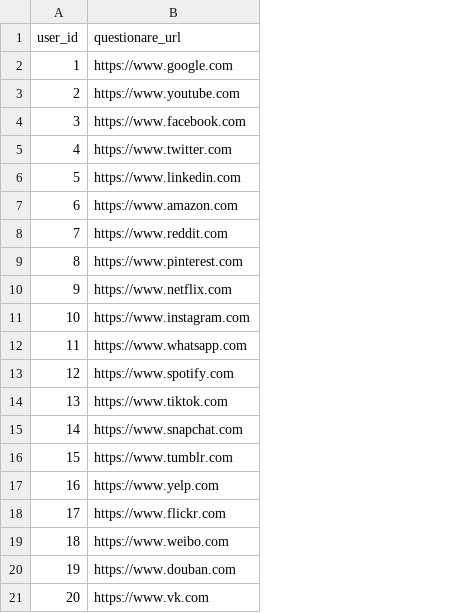
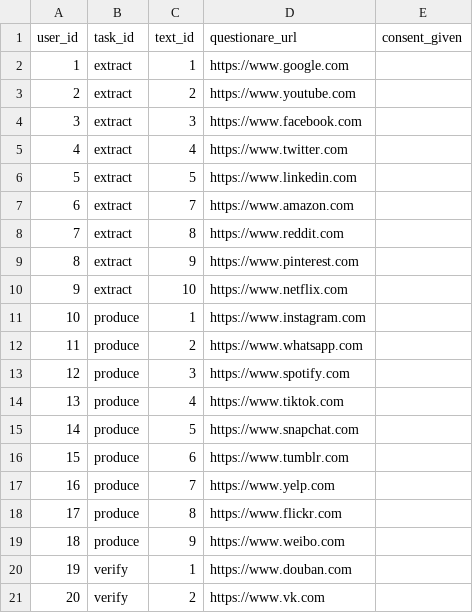
Before and after one commit to cc23-team4-5/operations, a CSV file: scripts/database/users.csv, drawn as a sheet; the diff names each change by its address in the sheet, - before the commit and + after, or states it on an @@ line.

Commit message:
database redesign

```diff
--- a/scripts/database/users.csv
+++ b/scripts/database/users.csv
+column B (task_id), rows 2-21: extract | extract | extract | extract | extract | extract | extract | extract | extract | produce | produce | produce | produce | produce | produce | produce | produce | produce | verify | verify
+column C (text_id), rows 2-21: 1 | 2 | 3 | 4 | 5 | 7 | 8 | 9 | 10 | 1 | 2 | 3 | 4 | 5 | 6 | 7 | 8 | 9 | 1 | 2
+column E (consent_given), empty
```
Also changed, not shown: 6 other files.
